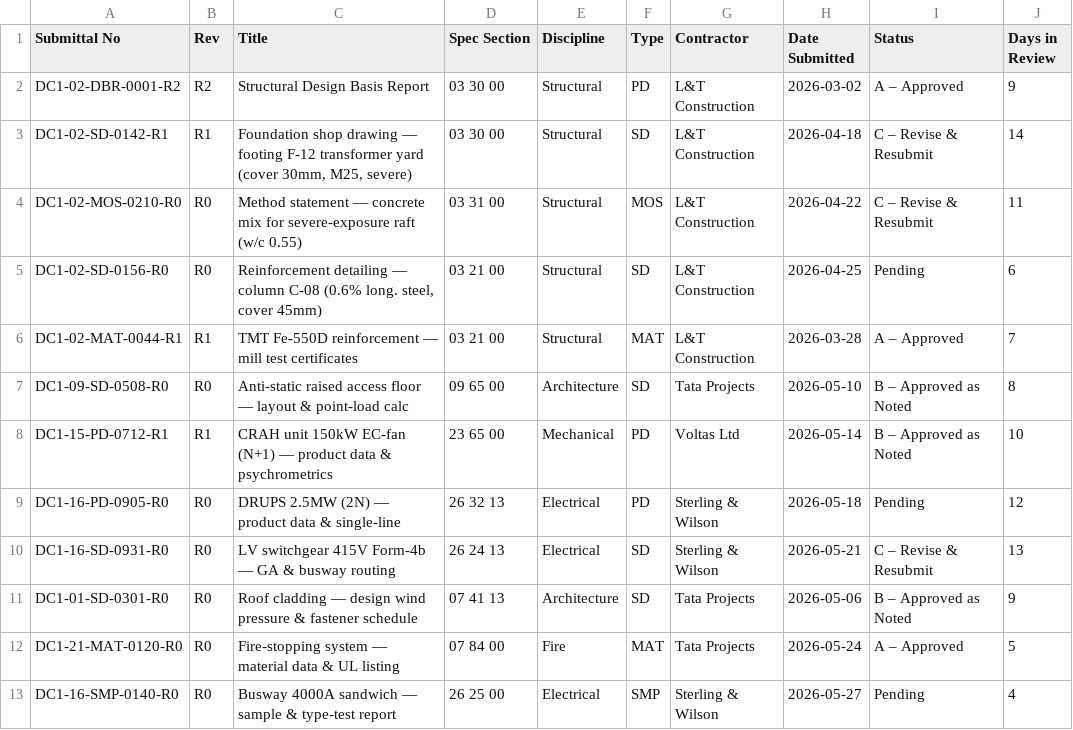
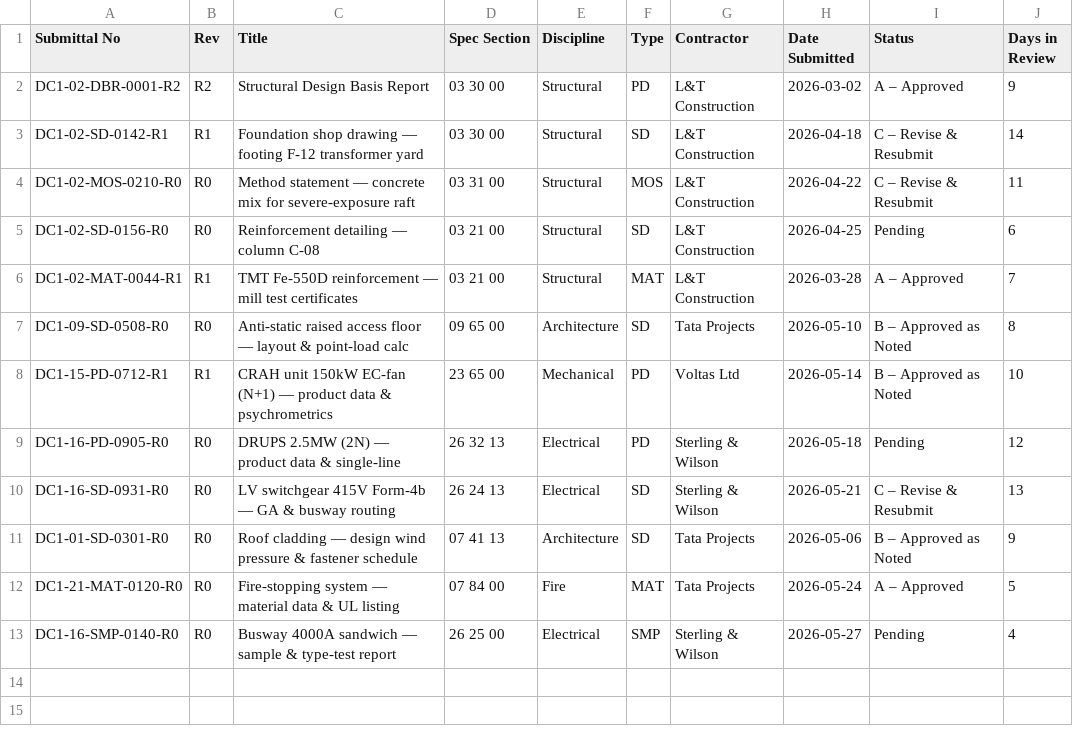
Before and after one commit to AwkJay/sitemind-openai-hackathon, a CSV file: backend/data/project_docs/submittals.csv, drawn as a sheet.

```diff
--- a/backend/data/project_docs/submittals.csv
+++ b/backend/data/project_docs/submittals.csv
@@ -2,5 +2,5 @@ Submittal No,Rev,Title,Spec Section,Discipline,Type,Contractor,Date Submitted,St
 DC1-02-DBR-0001-R2,R2,Structural Design Basis Report,03 30 00,Structural,PD,L&T Construction,2026-03-02,A – Approved,9
-DC1-02-SD-0142-R1,R1,"Foundation shop drawing — footing F-12 transformer yard (cover 30mm, M25, severe)",03 30 00,Structural,SD,L&T Construction,2026-04-18,C – Revise & Resubmit,14
-DC1-02-MOS-0210-R0,R0,Method statement — concrete mix for severe-exposure raft (w/c 0.55),03 31 00,Structural,MOS,L&T Construction,2026-04-22,C – Revise & Resubmit,11
-DC1-02-SD-0156-R0,R0,"Reinforcement detailing — column C-08 (0.6% long. steel, cover 45mm)",03 21 00,Structural,SD,L&T Construction,2026-04-25,Pending,6
+DC1-02-SD-0142-R1,R1,Foundation shop drawing — footing F-12 transformer yard,03 30 00,Structural,SD,L&T Construction,2026-04-18,C – Revise & Resubmit,14
+DC1-02-MOS-0210-R0,R0,Method statement — concrete mix for severe-exposure raft,03 31 00,Structural,MOS,L&T Construction,2026-04-22,C – Revise & Resubmit,11
+DC1-02-SD-0156-R0,R0,Reinforcement detailing — column C-08,03 21 00,Structural,SD,L&T Construction,2026-04-25,Pending,6
 DC1-02-MAT-0044-R1,R1,TMT Fe-550D reinforcement — mill test certificates,03 21 00,Structural,MAT,L&T Construction,2026-03-28,A – Approved,7
```
Also changed, not shown: backend/data/project_docs/boq.csv, backend/data/project_docs/rfi_log.csv, 42 other files.
